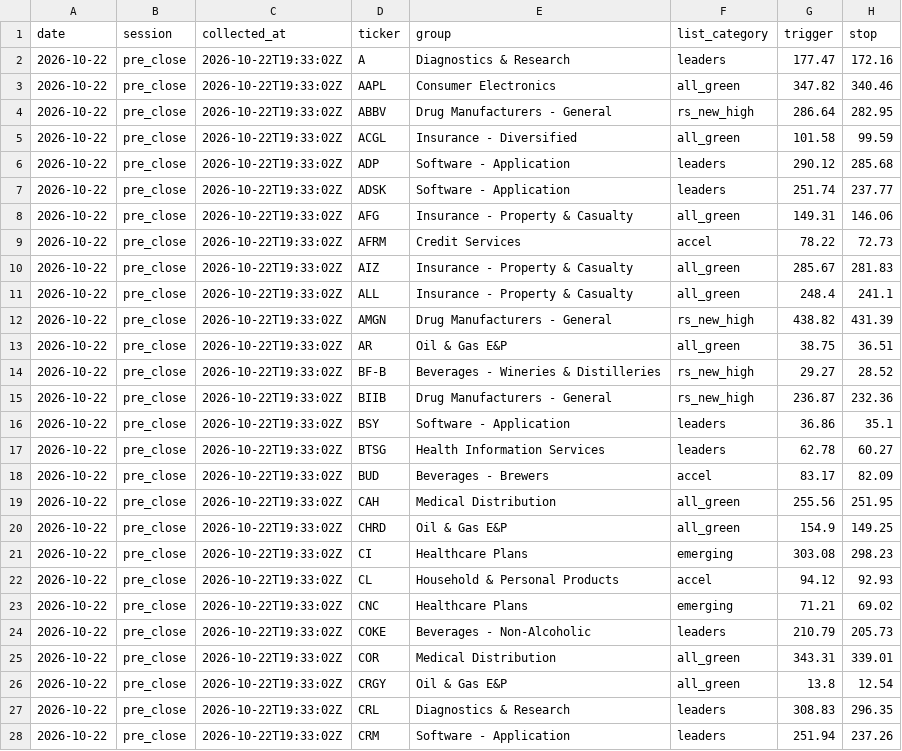
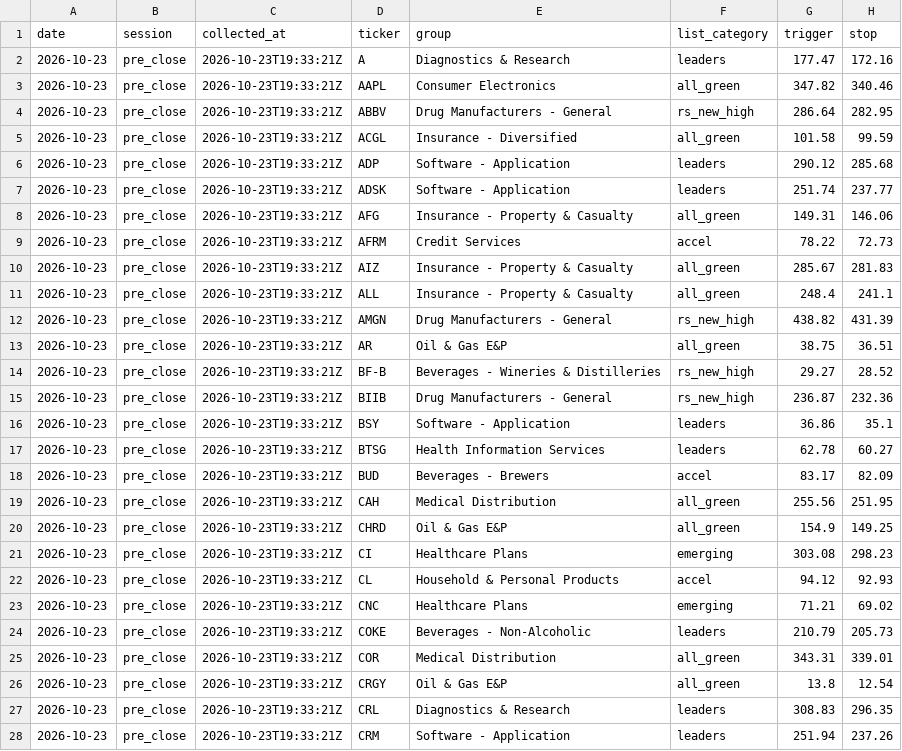
Before and after one commit to clarencelam2000/finviz-groups-tracker, a CSV file: data/picks/sessions/pre_close_latest.csv, drawn as a sheet; only a part is shown; the diff covers the shown part only; the diff names each change by its address in the sheet, - before the commit and + after, or states it on an @@ line.

```diff
--- a/data/picks/sessions/pre_close_latest.csv
+++ b/data/picks/sessions/pre_close_latest.csv
-A2:A28 (date): 2026-10-22
+A2:A28 (date): 2026-10-23
-C2:C28 (collected_at): 2026-10-22T19:33:02Z
+C2:C28 (collected_at): 2026-10-23T19:33:21Z
```
Also changed, not shown: 146 edited cells elsewhere in this file, 1 other file.
